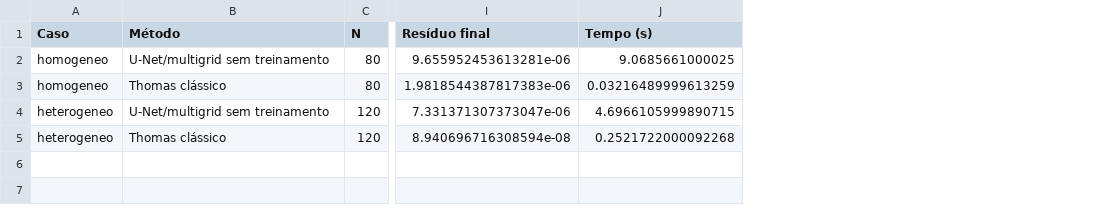
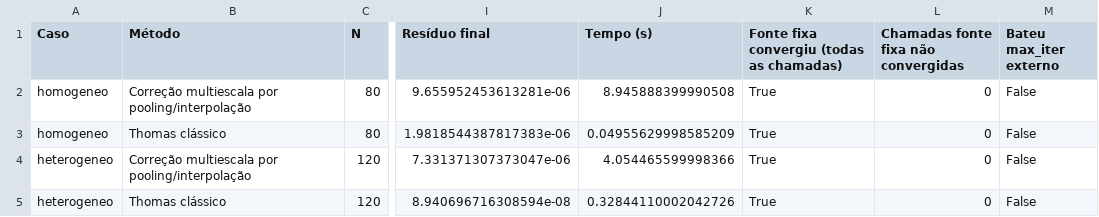
Before and after one commit to radivalnery/ai4pdes-difusao-neutrons-1d, a CSV file: outputs/resultados_comparacao.csv, drawn as a sheet; only a part is shown, gaps mark what is left out; the diff names each change by its address in the sheet, - before the commit and + after, or states it on an @@ line.

```diff
--- a/outputs/resultados_comparacao.csv
+++ b/outputs/resultados_comparacao.csv
+column K, rows 1-5: Fonte fixa convergiu (todas as chamadas) | True | True | True | True
+column L, rows 1-5: Chamadas fonte fixa não convergidas | 0 | 0 | 0 | 0
+column M (Bateu max_iter externo), rows 2-5: all False
-B2 (Método): U-Net/multigrid sem treinamento
+B2 (Método): Correção multiescala por pooling/interpolação
-J2 (Tempo (s)): 9.0685661000025
+J2 (Tempo (s)): 8.945888399990508
-J3 (Tempo (s)): 0.03216489999613259
+J3 (Tempo (s)): 0.04955629998585209
-B4 (Método): U-Net/multigrid sem treinamento
+B4 (Método): Correção multiescala por pooling/interpolação
-J4 (Tempo (s)): 4.6966105999890715
+J4 (Tempo (s)): 4.054465599998366
-J5 (Tempo (s)): 0.2521722000092268
+J5 (Tempo (s)): 0.32844110002042726
```
Also changed, not shown: outputs/resultados_sensibilidade.csv, 16 other files.
